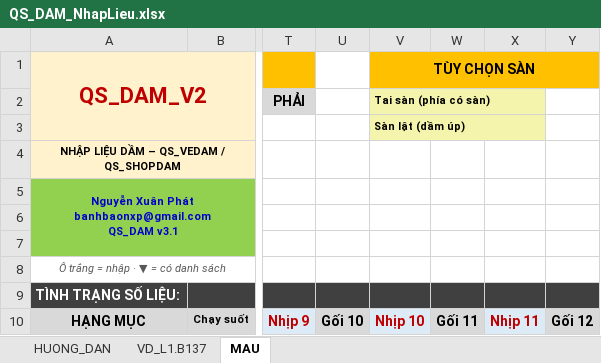
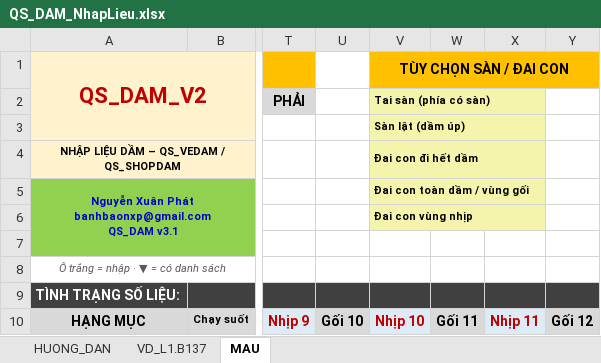
Before and after one commit to kilobai/banhbaonxp, an Excel workbook: QS_DAM_NhapLieu.xlsx, sheet MAU, drawn as a sheet; only a part is shown, gaps mark what is left out; values as stored, in another font and other column widths than the file's, no borders; conditional formats not drawn; the diff names each change by its address in the sheet, - before the commit and + after, or states it on an @@ line.

```diff
--- a/QS_DAM_NhapLieu.xlsx (sheet MAU)
+++ b/QS_DAM_NhapLieu.xlsx (sheet MAU)
-V1: TÙY CHỌN SÀN
+V1: TÙY CHỌN SÀN / ĐAI CON
-V4 (TÙY CHỌN SÀN / ĐAI CON): (empty)
+V4 (TÙY CHỌN SÀN / ĐAI CON): Đai con đi hết dầm
-V4:V6 fill: none
+V4:V6 fill: #F4F4AC
+V4:X4 merged
-V5 (TÙY CHỌN SÀN / ĐAI CON): (empty)
+V5 (TÙY CHỌN SÀN / ĐAI CON): Đai con toàn dầm / vùng gối
+V5:X5 merged
-V6 (TÙY CHỌN SÀN / ĐAI CON): (empty)
+V6 (TÙY CHỌN SÀN / ĐAI CON): Đai con vùng nhịp
+V6:X6 merged
```
Also changed, not shown: sheet VD_L1.B137, sheet HUONG_DAN, 2 other files.
